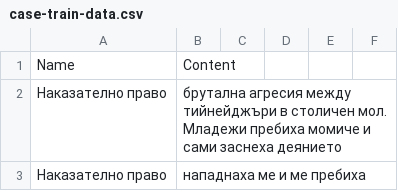
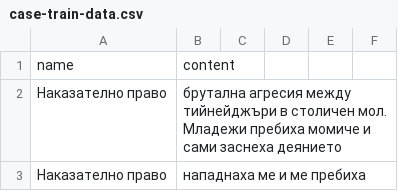
Before and after one commit to NeshoNeshev/MlTesting, a CSV file: Regression/case-train-data.csv, drawn as a sheet; only a part is shown; removed rows and columns are numbered as before the commit, all else as after; the diff names each change by its address in the sheet, - before the commit and + after, or states it on an @@ line.

```diff
--- a/Regression/case-train-data.csv
+++ b/Regression/case-train-data.csv
-row 1: Name | Content
+row 1: name | content
```
Also changed, not shown: ConsoleApp1/case-train-data.csv, 38 other files.
